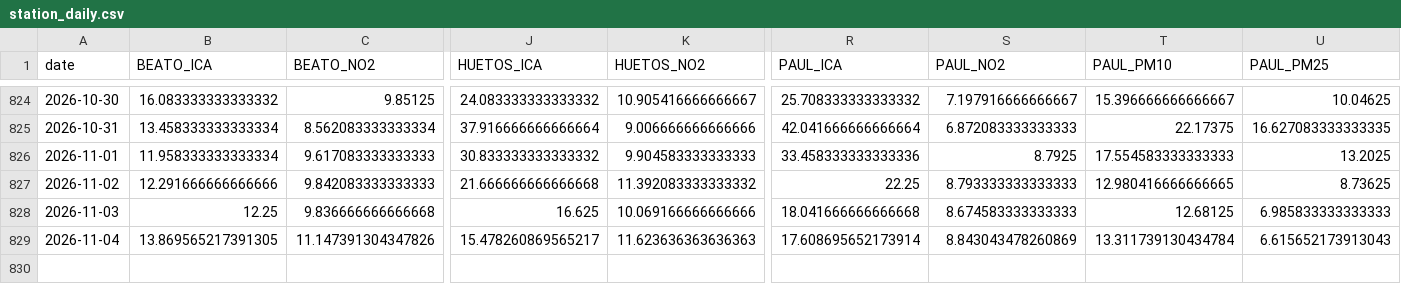
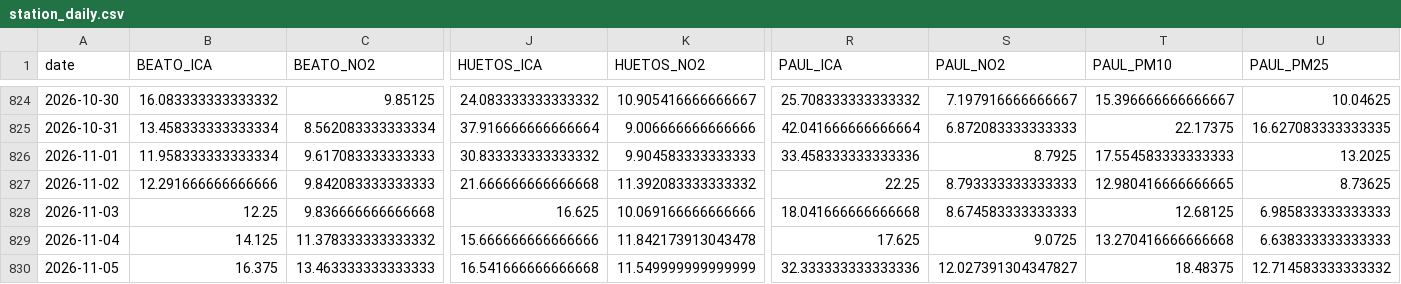
Before and after one commit to eortas/Gasteiz_air_quality, a CSV file: data/processed/station_daily.csv, drawn as a sheet; only a part is shown, gaps mark what is left out; rows hold the shown columns only; the diff covers the shown part only; the diff names each change by its address in the sheet, - before the commit and + after, or states it on an @@ line.

```diff
--- a/data/processed/station_daily.csv
+++ b/data/processed/station_daily.csv
-B829 (BEATO_ICA): 13.869565217391305
+B829 (BEATO_ICA): 14.125
-C829 (BEATO_NO2): 11.147391304347826
+C829 (BEATO_NO2): 11.378333333333332
-J829 (HUETOS_ICA): 15.478260869565217
+J829 (HUETOS_ICA): 15.666666666666666
-K829 (HUETOS_NO2): 11.623636363636363
+K829 (HUETOS_NO2): 11.842173913043478
-R829 (PAUL_ICA): 17.608695652173914
+R829 (PAUL_ICA): 17.625
-S829 (PAUL_NO2): 8.843043478260869
+S829 (PAUL_NO2): 9.0725
-T829 (PAUL_PM10): 13.311739130434784
+T829 (PAUL_PM10): 13.270416666666668
-U829 (PAUL_PM25): 6.615652173913043
+U829 (PAUL_PM25): 6.638333333333333
+row 830: 2026-11-05 | 16.375 | 13.463333333333333 | 16.541666666666668 | 11.549999999999999 | 32.333333333333336 | 12.027391304347827 | 18.48375 | 12.714583333333332
```
Also changed, not shown: 6 edited cells elsewhere in this file, models/counterfactual_gap_v8.csv, 26 other files.
